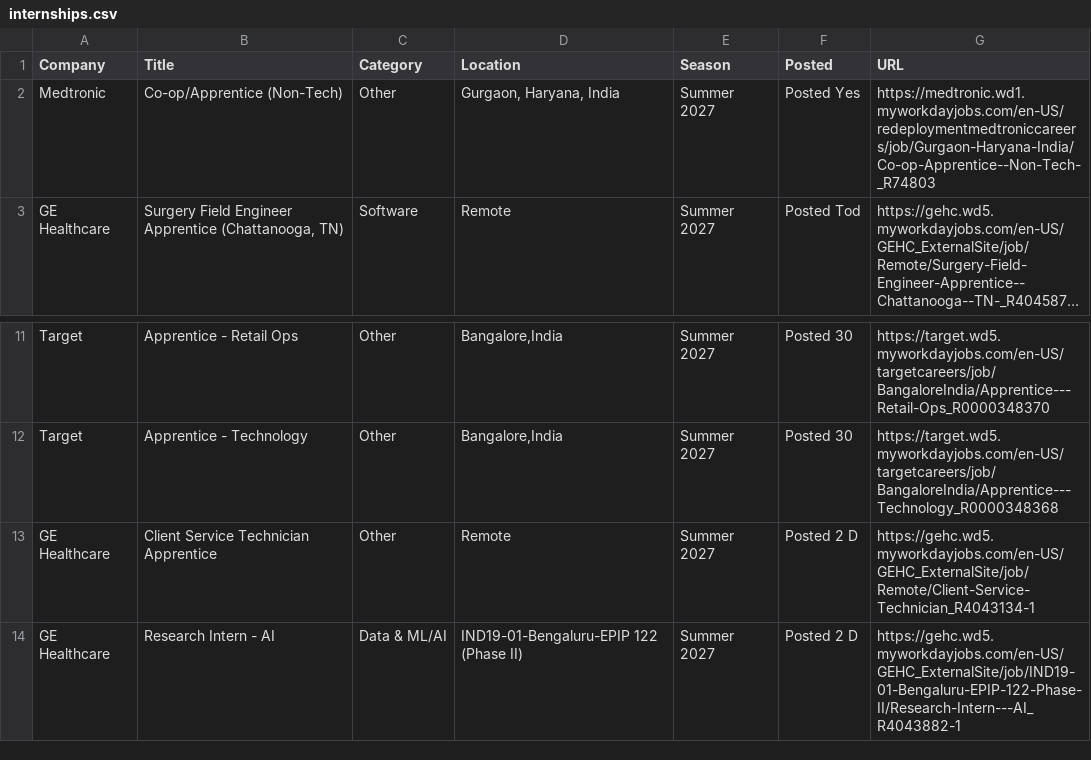
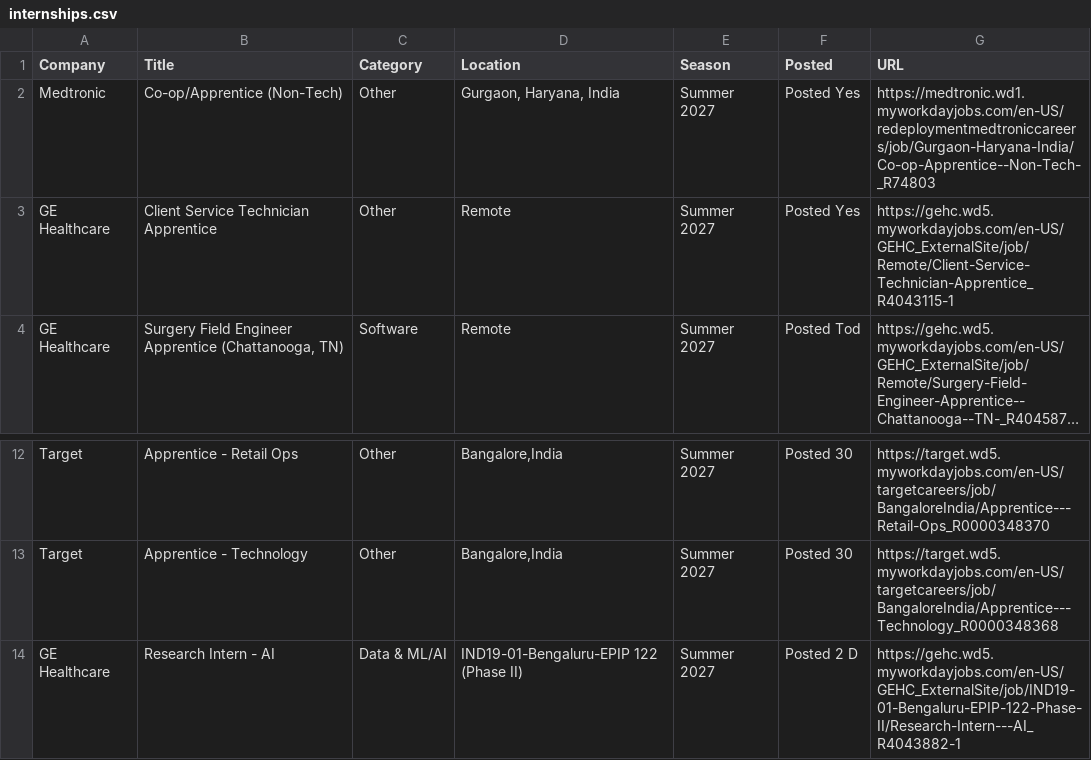
Before and after one commit to 10vulture1005/interns-work, a CSV file: data/internships.csv, drawn as a sheet; only a part is shown, gaps mark what is left out; long unchanged cells end in …; removed rows and columns are numbered as before the commit, all else as after; the diff names each change by its address in the sheet, - before the commit and + after, or states it on an @@ line.

Commit message:
chore: update internships (2026-09-09 19:35 UTC)

```diff
--- a/data/internships.csv
+++ b/data/internships.csv
+row 3: GE Healthcare | Client Service Technician Apprentice | Other | Remote | Summer 2027 | Posted Yes | https://gehc.wd5.myworkdayjobs.com/en-US/GEHC_ExternalSite/job/Remote/Client-Service-Technician-Apprentice_R4043115-1
-row 13: GE Healthcare | Client Service Technician Apprentice | Other | Remote | Summer 2027 | Posted 2 D | https://gehc.wd5.myworkdayjobs.com/en-US/GEHC_ExternalSite/job/Remote/Client-Service-Technician_R4043134-1
```
Also changed, not shown: 9 other files.
